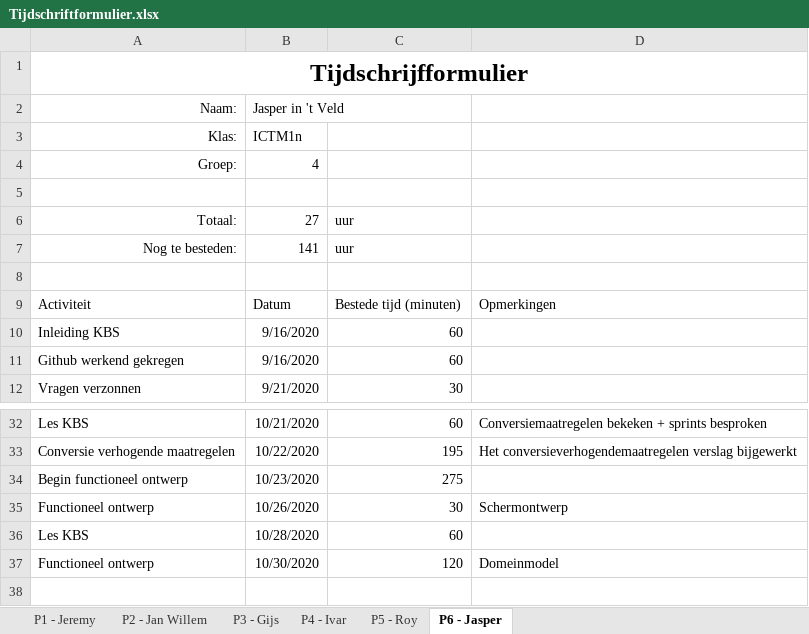
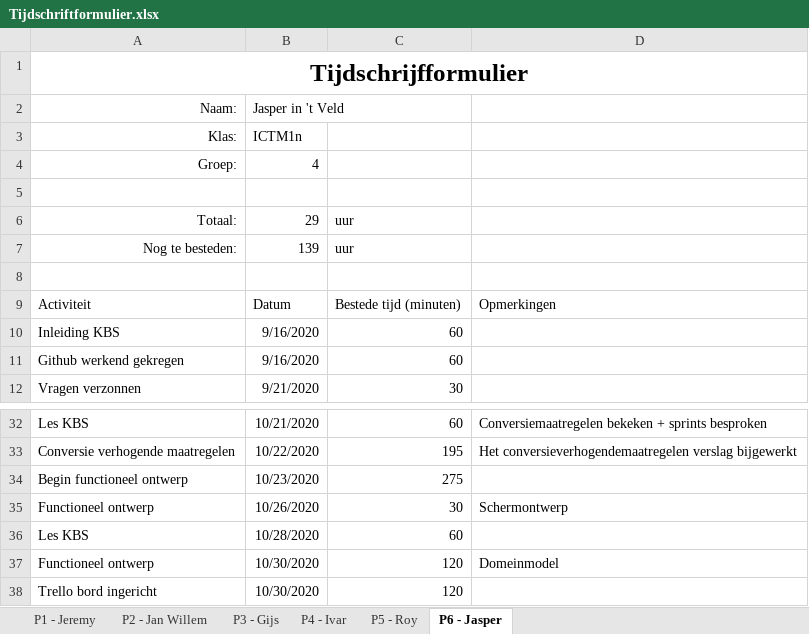
Before and after one commit to thesmallwan123/NerdyGadgets, an Excel workbook: Documenten/Tijdschriftformulier.xlsx, sheet P6 - Jasper, drawn as a sheet; only a part is shown, gaps mark what is left out; values as stored, in another font and other column widths than the file's, no borders; table styles not drawn; the diff names each change by its address in the sheet, - before the commit and + after, or states it on an @@ line.

```diff
--- a/Documenten/Tijdschriftformulier.xlsx (sheet P6 - Jasper)
+++ b/Documenten/Tijdschriftformulier.xlsx (sheet P6 - Jasper)
-B6 (Jasper in 't Veld): 27
+B6 (Jasper in 't Veld): 29
-B7 (Jasper in 't Veld): 141
+B7 (Jasper in 't Veld): 139
+row 38: Trello bord ingericht | 10/30/2020 | 120
```
Also changed, not shown: sheet P5 - Roy, sheet P1 - Jeremy, sheet P2 - Jan Willem, sheet P4 - Ivar.
